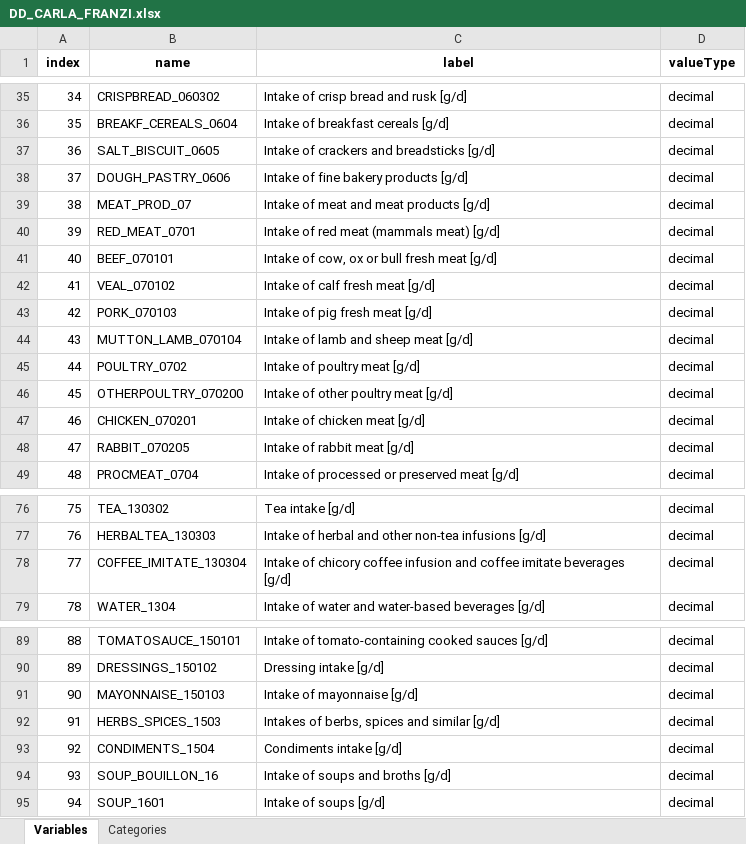
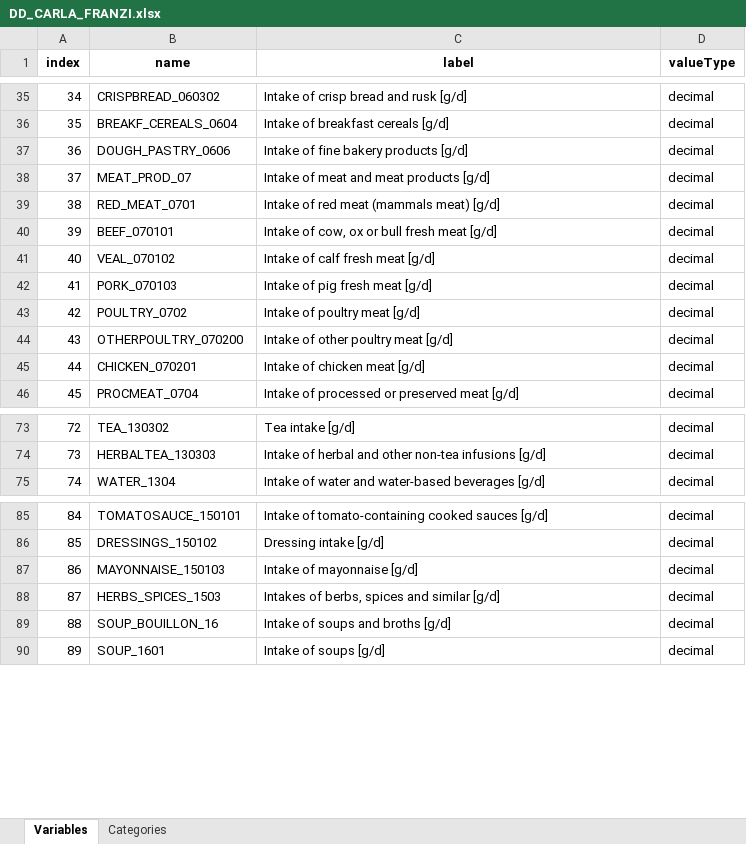
Before and after one commit to nfdi4health/use-cases-harmonisation, an Excel workbook: analyst/Franzi/rmonize/data_dictionary/DD_CARLA_FRANZI.xlsx, sheet Variables, drawn as a sheet; only a part is shown, gaps mark what is left out; values as stored, in another font and other column widths than the file's, no borders; removed rows and columns are numbered as before the commit, all else as after; the diff names each change by its address in the sheet, - before the commit and + after, or states it on an @@ line.

Commit message:
CARLA-5: final documents

```diff
--- a/analyst/Franzi/rmonize/data_dictionary/DD_CARLA_FRANZI.xlsx (sheet Variables)
+++ b/analyst/Franzi/rmonize/data_dictionary/DD_CARLA_FRANZI.xlsx (sheet Variables)
-row 37: 36 | SALT_BISCUIT_0605 | Intake of crackers and breadsticks [g/d] | decimal
@@ column A (index) renumbered from row 37 down @@
-row 44: 43 | MUTTON_LAMB_070104 | Intake of lamb and sheep meat [g/d] | decimal
-row 48: 47 | RABBIT_070205 | Intake of rabbit meat [g/d] | decimal
-row 78: 77 | COFFEE_IMITATE_130304 | Intake of chicory coffee infusion and coffee imitate beverages [g/d] | decimal
-row 93: 92 | CONDIMENTS_1504 | Condiments intake [g/d] | decimal
```
Also changed, not shown: analyst/Franzi/rmonize/data_proc_elem/DPE_CARLA_FRANZI.xlsx, analyst/Ines/rmonize/data_proc_elem/DPE_CARLA_INES.xlsx, 17 other files.
